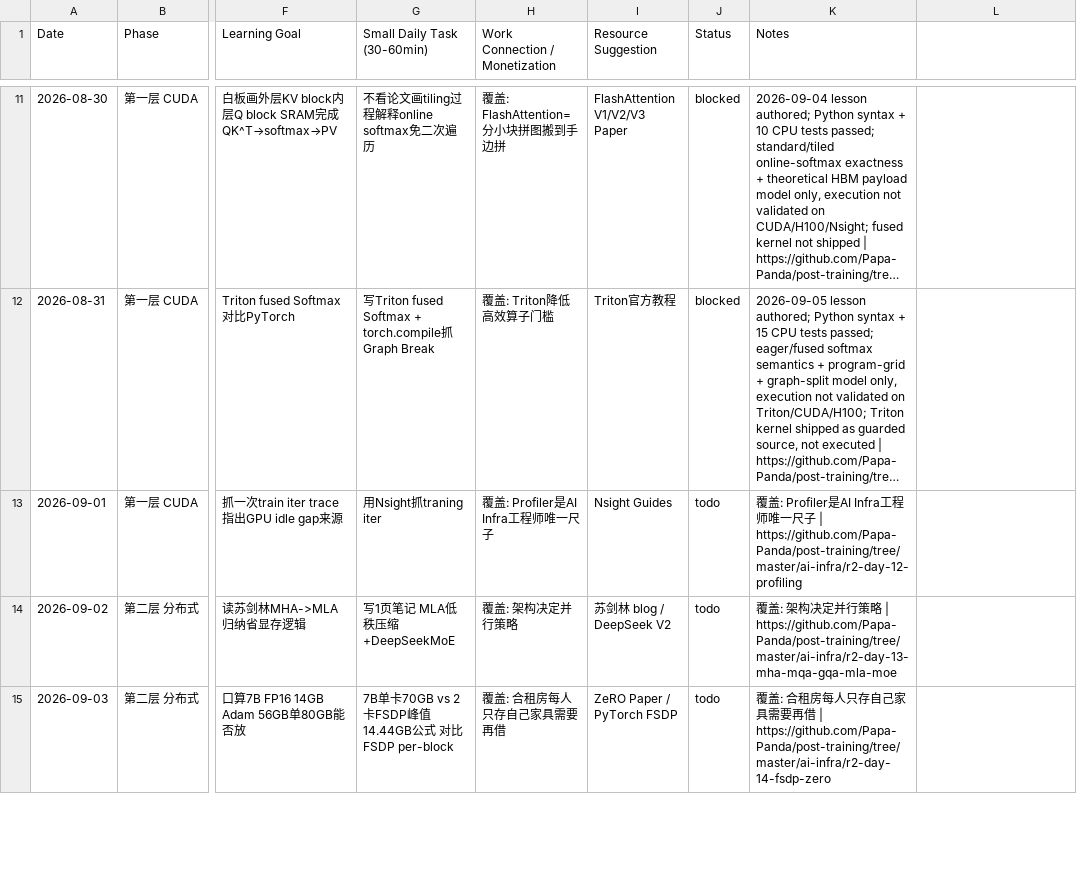
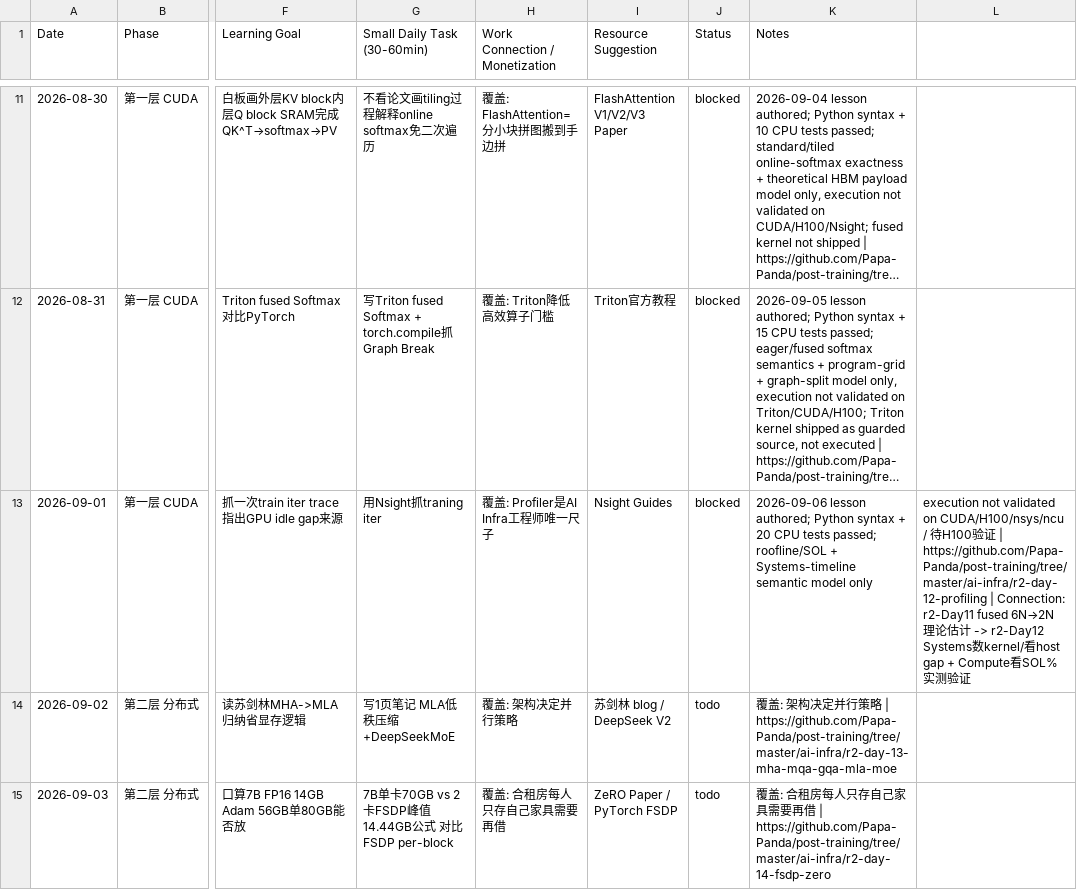
Before and after one commit to Papa-Panda/post-training, a CSV file: ai_daily.csv, drawn as a sheet; only a part is shown, gaps mark what is left out; long unchanged cells end in …; the diff names each change by its address in the sheet, - before the commit and + after, or states it on an @@ line.

Commit message:
docs(ai-infra): add r2 day 12 profiling - Nsight Systems vs Compute, SOL, timeline model

```diff
--- a/ai_daily.csv
+++ b/ai_daily.csv
-J13 (Status): todo
+J13 (Status): blocked
-K13 (Notes): 覆盖: Profiler是AI Infra工程师唯一尺子 | https://github.com/Papa-Panda/post-training/tree/master/ai-infra/r2-day-12-profiling
+K13 (Notes): 2026-09-06 lesson authored; Python syntax + 20 CPU tests passed; roofline/SOL + Systems-timeline semantic model only
-L13: (empty)
+L13: execution not validated on CUDA/H100/nsys/ncu / 待H100验证 | https://github.com/Papa-Panda/post-training/tree/master/ai-infra/r2-day-12-profiling | Connection: r2-Day11 fused 6N→2N 理论估计 -> r2-Day12 Systems数kernel/看host gap + Compute看SOL%实测验证
```
Also changed, not shown: 6 other files.
